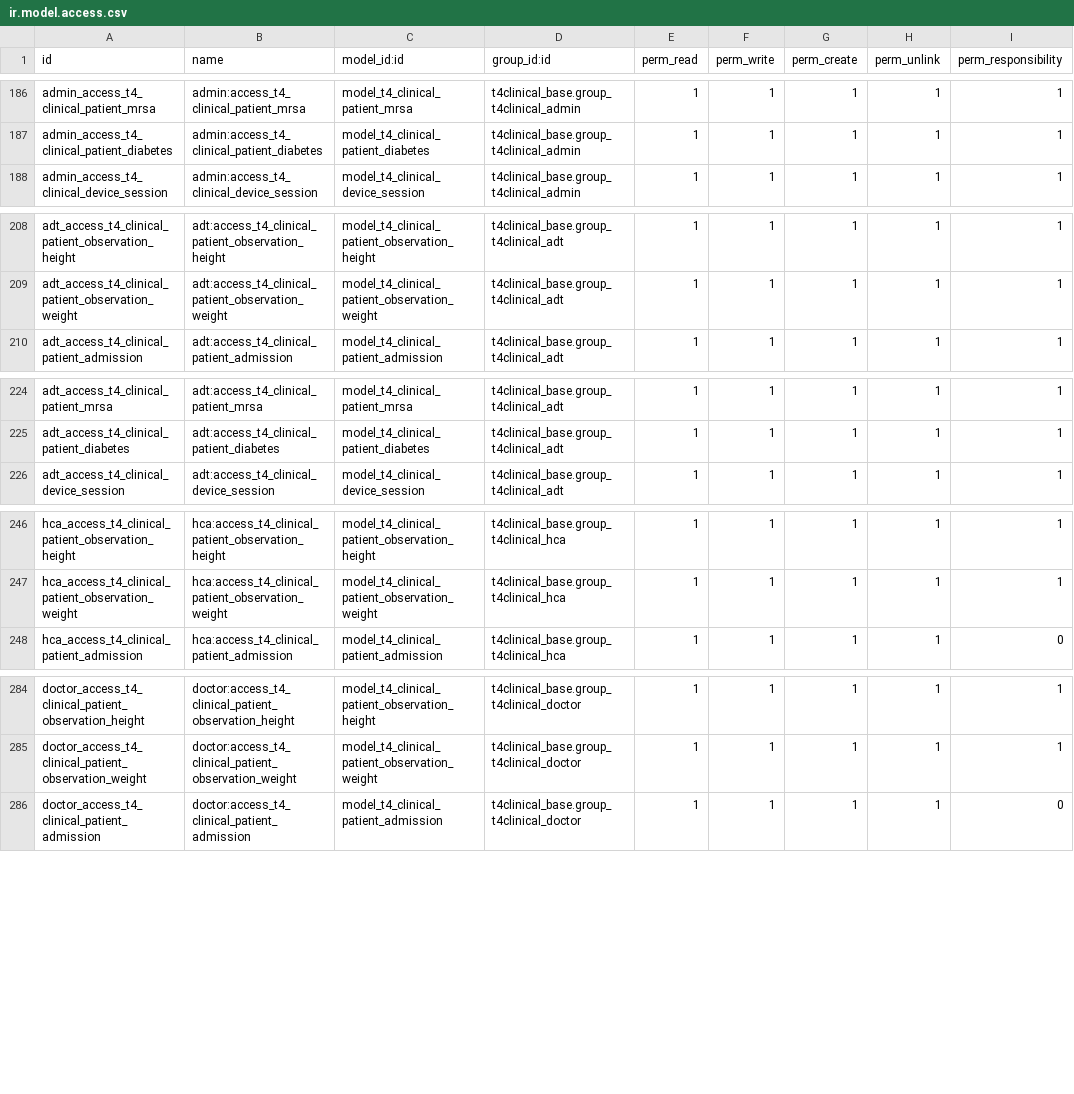
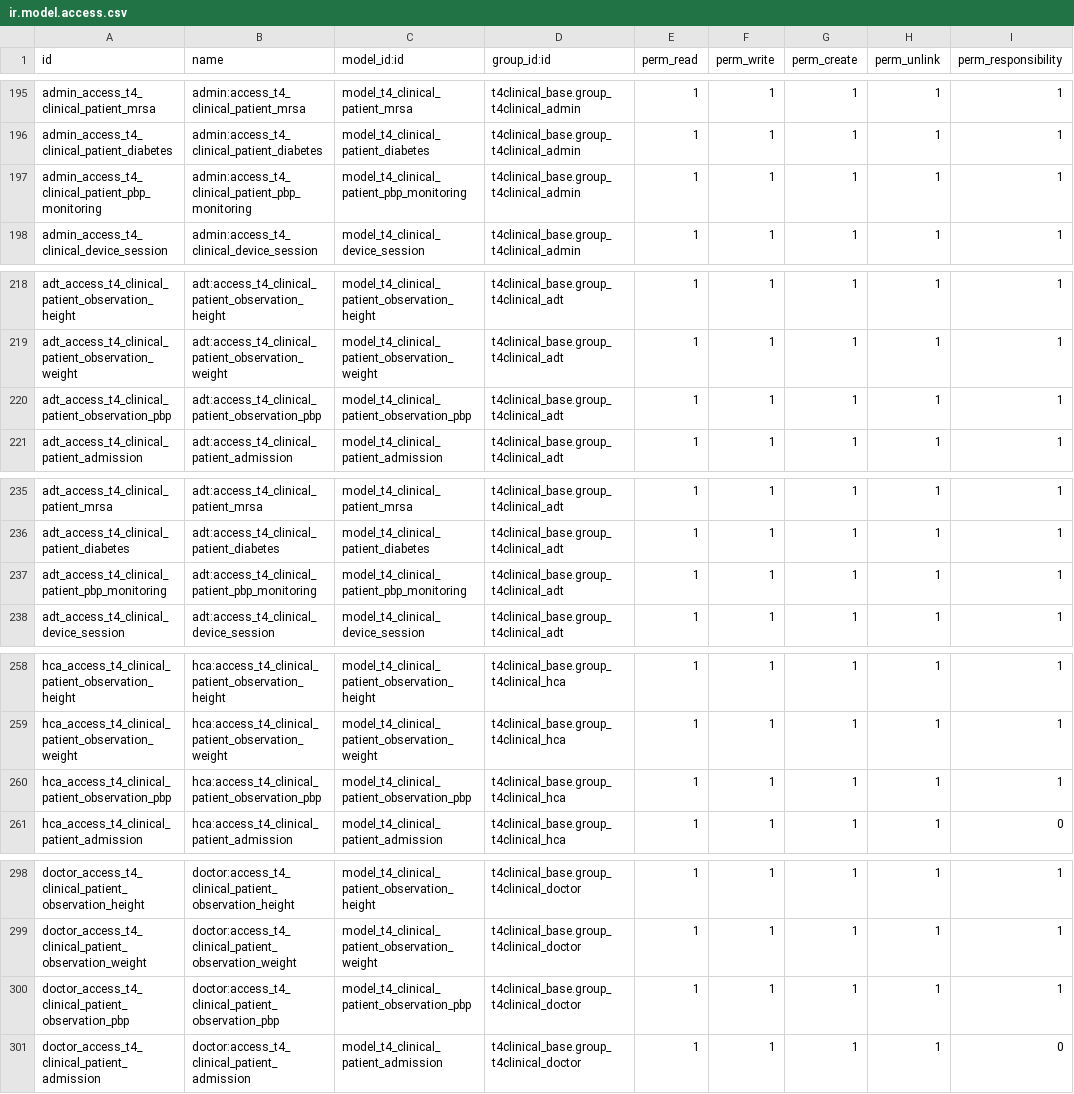
Before and after one commit to NeovaHealth/patientflow, a CSV file: t4clinical_activity_types/security/ir.model.access.csv, drawn as a sheet; only a part is shown, gaps mark what is left out; the diff covers the shown part only; the diff names each change by its address in the sheet, - before the commit and + after, or states it on an @@ line.

Commit message:
[IMP][TASK 1091] Postural Blood Pressure Observations

```diff
--- a/t4clinical_activity_types/security/ir.model.access.csv
+++ b/t4clinical_activity_types/security/ir.model.access.csv
+row 197: admin_access_t4_clinical_patient_pbp_monitoring | admin:access_t4_clinical_patient_pbp_monitoring | model_t4_clinical_patient_pbp_monitoring | t4clinical_base.group_t4clinical_admin | 1 | 1 | 1 | 1 | 1
+row 220: adt_access_t4_clinical_patient_observation_pbp | adt:access_t4_clinical_patient_observation_pbp | model_t4_clinical_patient_observation_pbp | t4clinical_base.group_t4clinical_adt | 1 | 1 | 1 | 1 | 1
+row 237: adt_access_t4_clinical_patient_pbp_monitoring | adt:access_t4_clinical_patient_pbp_monitoring | model_t4_clinical_patient_pbp_monitoring | t4clinical_base.group_t4clinical_adt | 1 | 1 | 1 | 1 | 1
+row 260: hca_access_t4_clinical_patient_observation_pbp | hca:access_t4_clinical_patient_observation_pbp | model_t4_clinical_patient_observation_pbp | t4clinical_base.group_t4clinical_hca | 1 | 1 | 1 | 1 | 1
+row 300: doctor_access_t4_clinical_patient_observation_pbp | doctor:access_t4_clinical_patient_observation_pbp | model_t4_clinical_patient_observation_pbp | t4clinical_base.group_t4clinical_doctor | 1 | 1 | 1 | 1 | 1
```
Also changed, not shown: 11 added rows and 8 edited cells elsewhere in this file, 6 other files.
